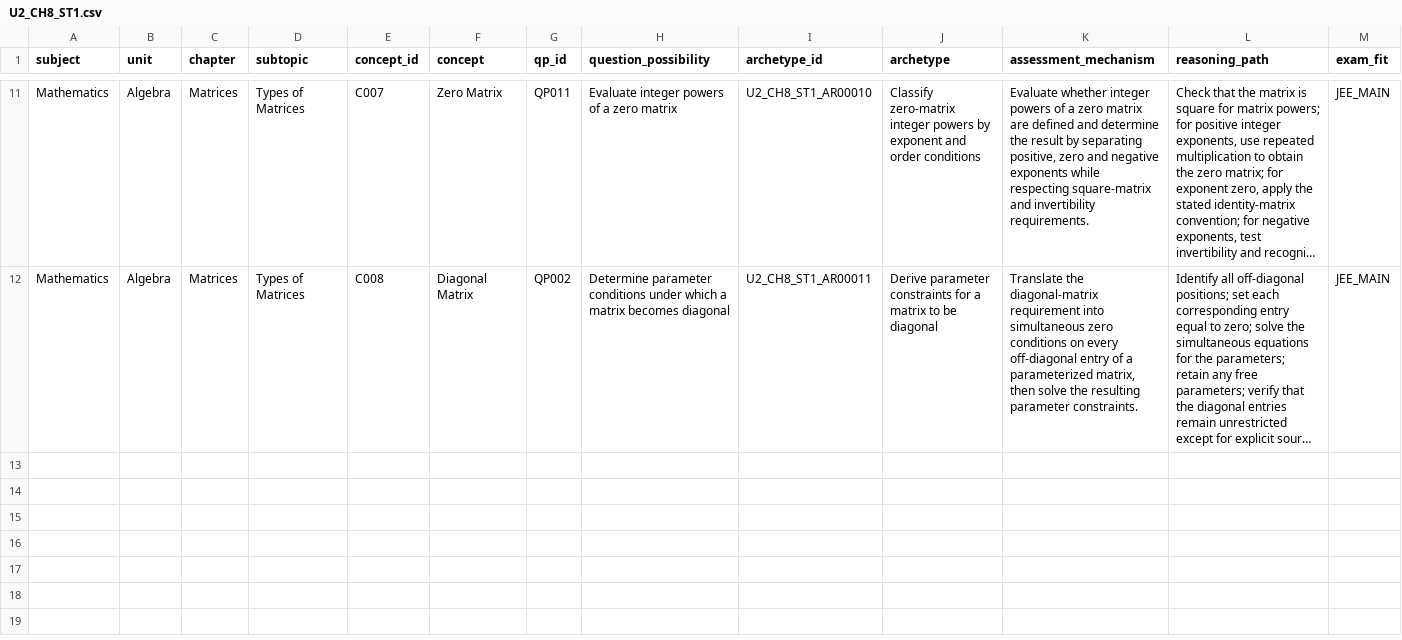
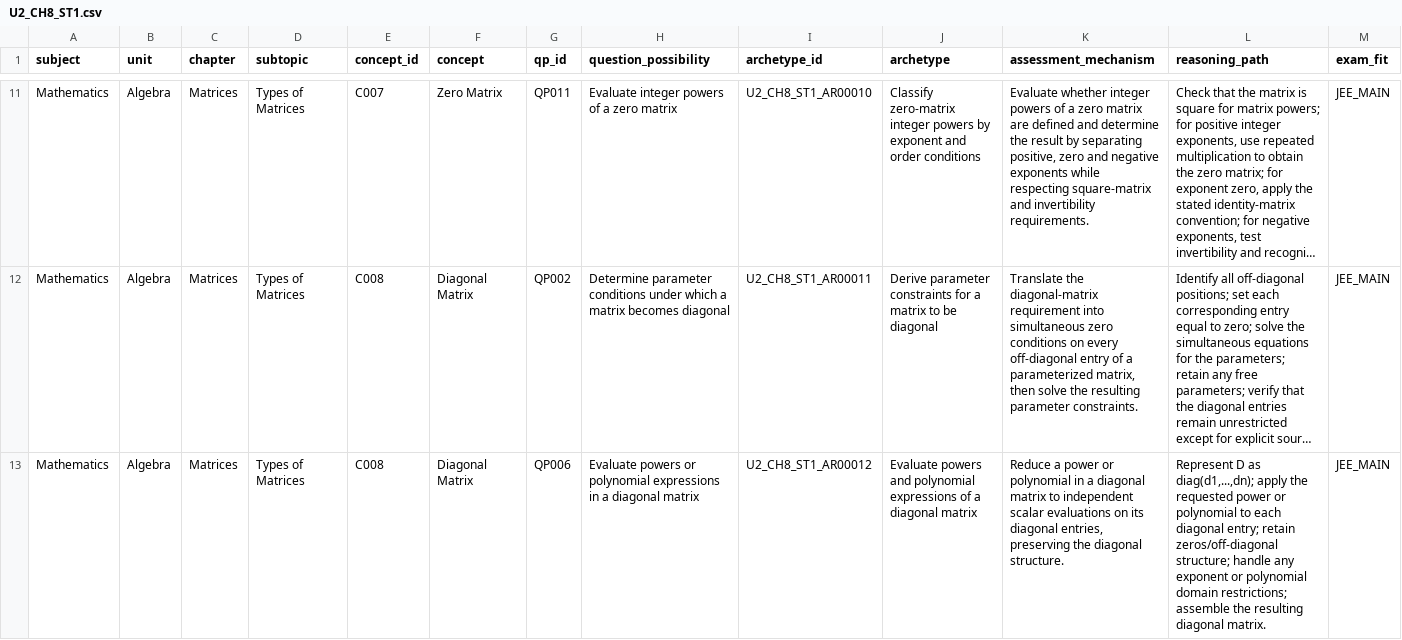
Before and after one commit to vinothkumarar/QuestionFactory, a CSV file: Engine/catalog/archetype_catalog/catalogs/U2_CH8_ST1.csv, drawn as a sheet; only a part is shown, gaps mark what is left out; long unchanged cells end in …; rows hold the shown columns only; the diff covers the shown part only; the diff names each change by its address in the sheet, - before the commit and + after, or states it on an @@ line.

Commit message:
Export thirteen draft matrix archetypes to CSV

```diff
--- a/Engine/catalog/archetype_catalog/catalogs/U2_CH8_ST1.csv
+++ b/Engine/catalog/archetype_catalog/catalogs/U2_CH8_ST1.csv
+row 13: Mathematics | Algebra | Matrices | Types of Matrices | C008 | Diagonal Matrix | QP006 | Evaluate powers or polynomial expressions in a diagonal matrix | U2_CH8_ST1_AR00012 | Evaluate powers and polynomial expressions of a diagonal matrix | Reduce a power or polynomial in a diagonal matrix to independent scalar evaluations on its diagonal entries, preserving the diagonal structure. | Represent D as diag(d1,...,dn); apply the requested power or polynomial to each diagonal entry; retain zeros/off-diagonal structure; handle any exponent or polynomial domain restrictions; assemble the resulting diagonal matrix. | JEE_MAIN
```
Also changed, not shown: 1 added row elsewhere in this file.
